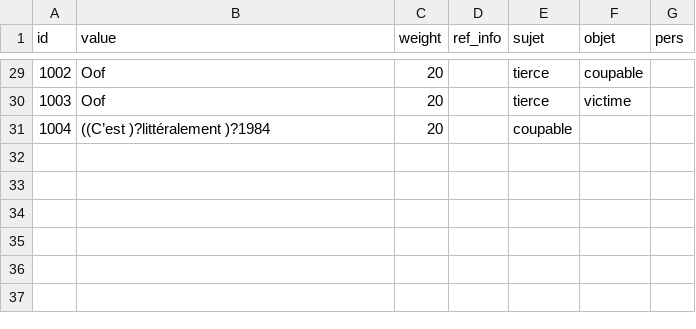
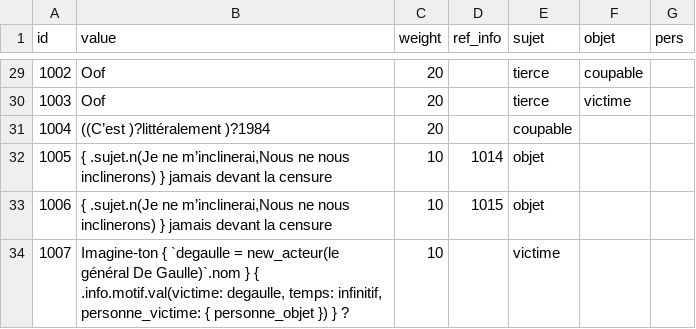
Before and after one commit to AlexieVQ/FlashNewsBot, a CSV file: regles/decla.csv, drawn as a sheet; only a part is shown, gaps mark what is left out.

```diff
--- a/regles/decla.csv
+++ b/regles/decla.csv
@@ -31 +31,4 @@ id,value,weight,ref_info,sujet,objet,pers
 1004,((C’est )?littéralement )?1984,20,,coupable,,
+1005,"{ .sujet.n(Je ne m’inclinerai,Nous ne nous inclinerons) } jamais devant la censure",10,1014,objet,,
+1006,"{ .sujet.n(Je ne m’inclinerai,Nous ne nous inclinerons) } jamais devant la censure",10,1015,objet,,
+1007,"Imagine-ton { `degaulle = new_acteur(le général De Gaulle)`.nom } { .info.motif.val(victime: degaulle, temps: infinitif, personne_victime: { personne_objet }) } ?",10,,victime,,
```
Also changed, not shown: regles/action.csv, regles/info.csv, 2 other files.
